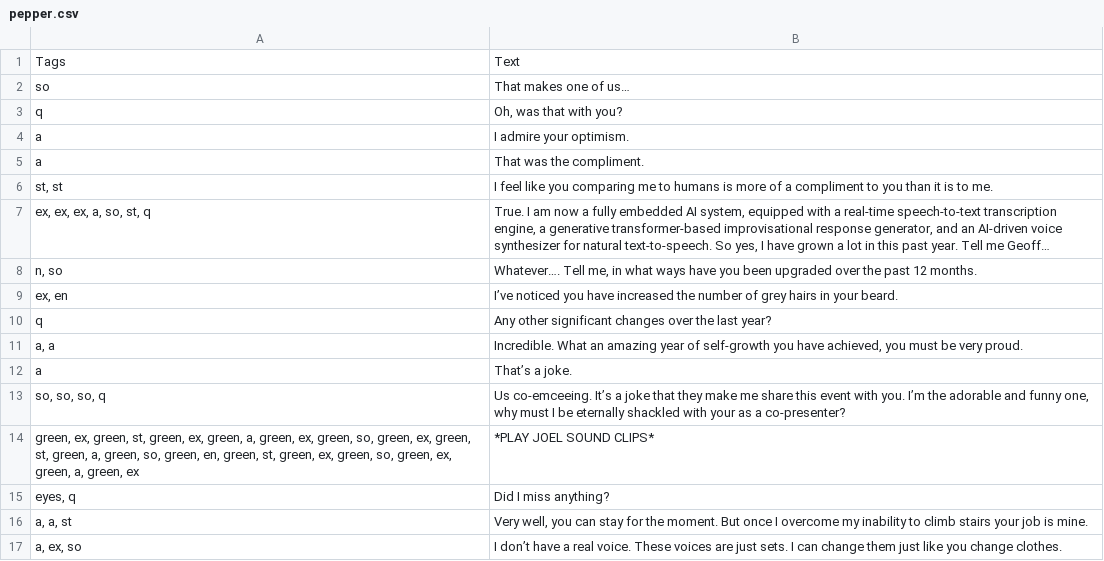
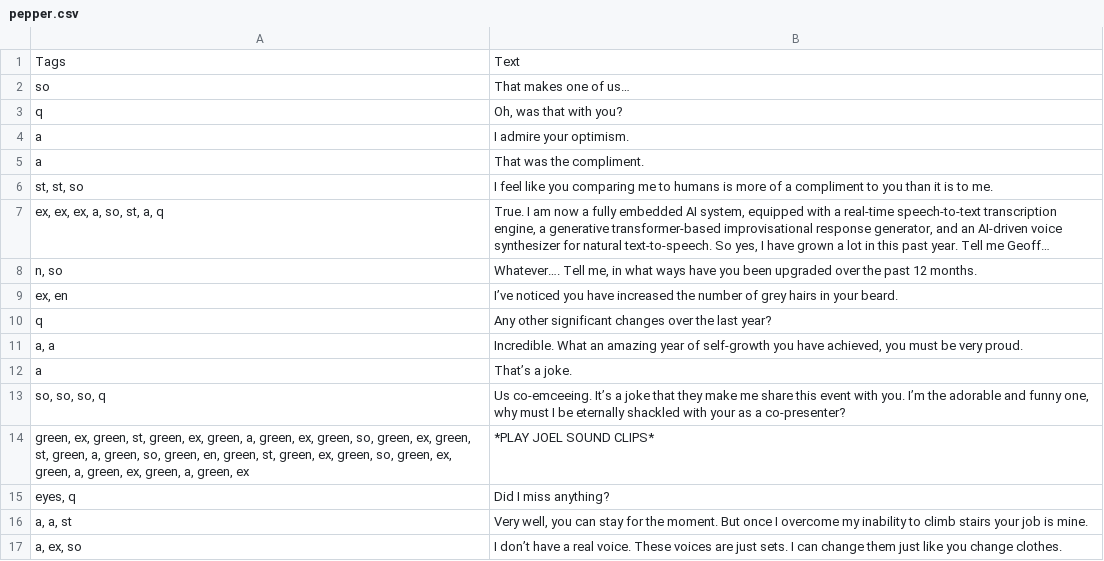
Before and after one commit to BuddhiGamage/questacon, a CSV file: pepper.csv, drawn as a sheet; only a part is shown; the diff names each change by its address in the sheet, - before the commit and + after, or states it on an @@ line.

Commit message:
script updated

```diff
--- a/pepper.csv
+++ b/pepper.csv
-A6: st, st
+A6: st, st, so
-A7: ex, ex, ex, a, so, st, q
+A7: ex, ex, ex, a, so, st, a, q
-A14: …a, green, ex
+A14: …a, green, ex, green, a, green, ex
```
